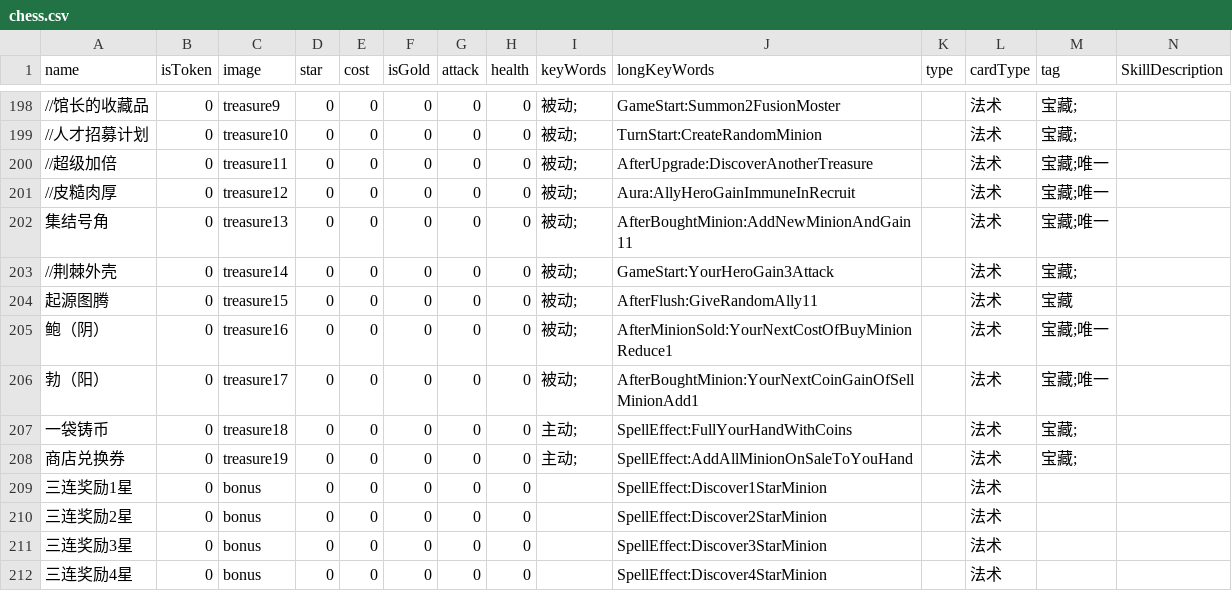
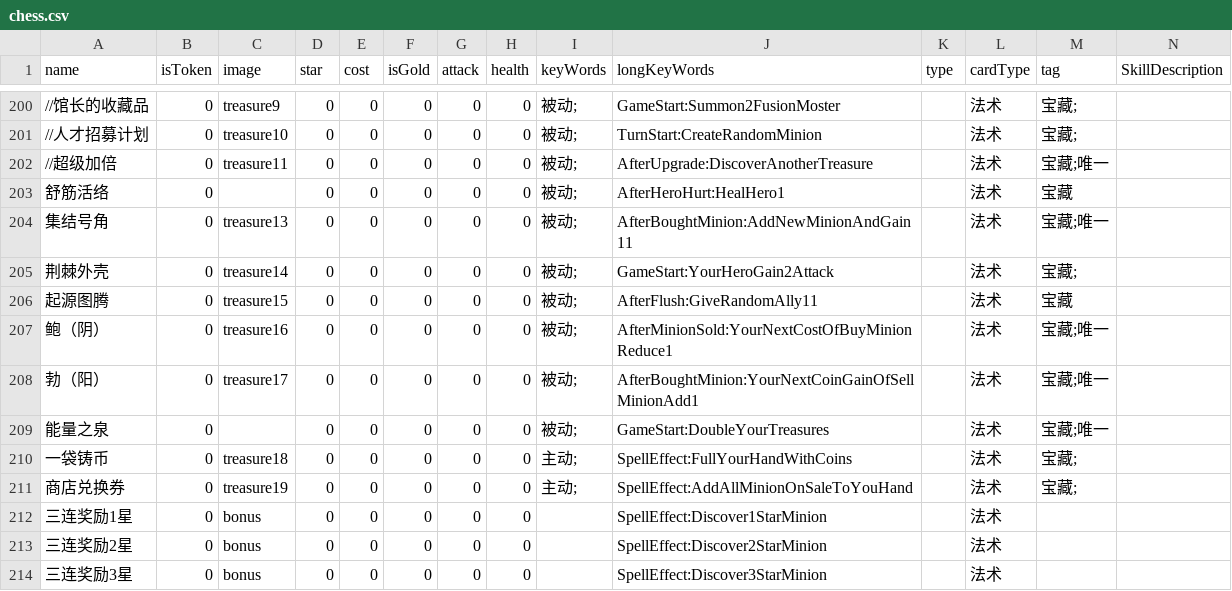
Before and after one commit to tmc0210/iyingdiBattleGround, a CSV file: iyingdiBattleGround/Assets/Resources/chess.csv, drawn as a sheet; only a part is shown, gaps mark what is left out; the shorter side is filled out with more unchanged rows; addresses are those after the commit; rows hold the shown columns only; the diff covers the shown part only; the diff names each change by its address in the sheet, - before the commit and + after, or states it on an @@ line.

Commit message:
feat: some new hero and new treasures
探险家伊莉斯，观星者露娜，舒筋活络，荆棘外壳，能量之泉

```diff
--- a/iyingdiBattleGround/Assets/Resources/chess.csv
+++ b/iyingdiBattleGround/Assets/Resources/chess.csv
-A203 (name): //皮糙肉厚
+A203 (name): 舒筋活络
-C203 (image): treasure12
+C203 (image): (empty)
-J203 (longKeyWords): Aura:AllyHeroGainImmuneInRecruit
+J203 (longKeyWords): AfterHeroHurt:HealHero1
-M203 (tag): 宝藏;唯一
+M203 (tag): 宝藏
-A205 (name): //荆棘外壳
+A205 (name): 荆棘外壳
-J205 (longKeyWords): GameStart:YourHeroGain3Attack
+J205 (longKeyWords): GameStart:YourHeroGain2Attack
+row 209: 能量之泉 | 0 |  | 0 | 0 | 0 | 0 | 0 | 被动; | GameStart:DoubleYourTreasures |  | 法术 | 宝藏;唯一
```
Also changed, not shown: 2 added rows and 13 edited cells elsewhere in this file, 5 other files.
